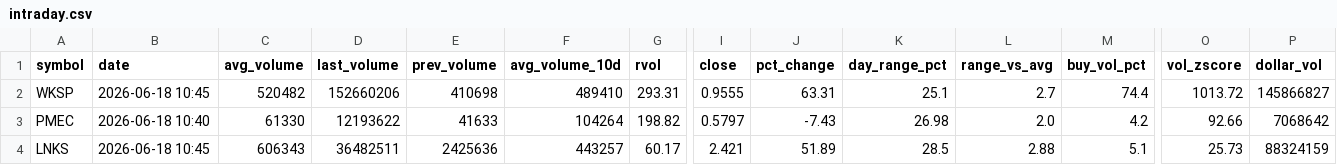
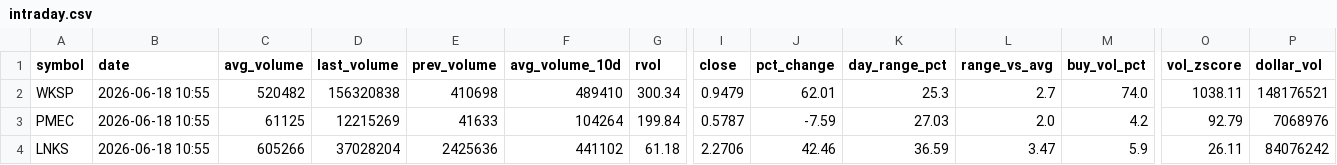
Before and after one commit to Alex-Matulay/volume-scanner, a CSV file: intraday.csv, drawn as a sheet; only a part is shown, gaps mark what is left out; the diff covers the shown part only; the diff names each change by its address in the sheet, - before the commit and + after, or states it on an @@ line.

```diff
--- a/intraday.csv
+++ b/intraday.csv
-B2 (date): 2026-06-18 10:45
+B2 (date): 2026-06-18 10:55
-D2 (last_volume): 152660206
+D2 (last_volume): 156320838
-G2 (rvol): 293.31
+G2 (rvol): 300.34
-I2 (close): 0.9555
+I2 (close): 0.9479
-J2 (pct_change): 63.31
+J2 (pct_change): 62.01
-K2 (day_range_pct): 25.1
+K2 (day_range_pct): 25.3
-M2 (buy_vol_pct): 74.4
+M2 (buy_vol_pct): 74.0
-O2 (vol_zscore): 1013.72
+O2 (vol_zscore): 1038.11
-P2 (dollar_vol): 145866827
+P2 (dollar_vol): 148176521
-B3 (date): 2026-06-18 10:40
+B3 (date): 2026-06-18 10:55
-C3 (avg_volume): 61330
+C3 (avg_volume): 61125
-D3 (last_volume): 12193622
+D3 (last_volume): 12215269
-G3 (rvol): 198.82
+G3 (rvol): 199.84
-I3 (close): 0.5797
+I3 (close): 0.5787
-J3 (pct_change): -7.43
+J3 (pct_change): -7.59
-K3 (day_range_pct): 26.98
+K3 (day_range_pct): 27.03
-O3 (vol_zscore): 92.66
+O3 (vol_zscore): 92.79
-P3 (dollar_vol): 7068642
+P3 (dollar_vol): 7068976
-B4 (date): 2026-06-18 10:45
+B4 (date): 2026-06-18 10:55
-C4 (avg_volume): 606343
+C4 (avg_volume): 605266
-D4 (last_volume): 36482511
+D4 (last_volume): 37028204
-F4 (avg_volume_10d): 443257
+F4 (avg_volume_10d): 441102
-G4 (rvol): 60.17
+G4 (rvol): 61.18
-I4 (close): 2.421
+I4 (close): 2.2706
-J4 (pct_change): 51.89
+J4 (pct_change): 42.46
-K4 (day_range_pct): 28.5
+K4 (day_range_pct): 36.59
-L4 (range_vs_avg): 2.88
+L4 (range_vs_avg): 3.47
-M4 (buy_vol_pct): 5.1
+M4 (buy_vol_pct): 5.9
-O4 (vol_zscore): 25.73
+O4 (vol_zscore): 26.11
-P4 (dollar_vol): 88324159
+P4 (dollar_vol): 84076242
```
Also changed, not shown: 1 added row and 48 edited cells elsewhere in this file, 2 other files.
